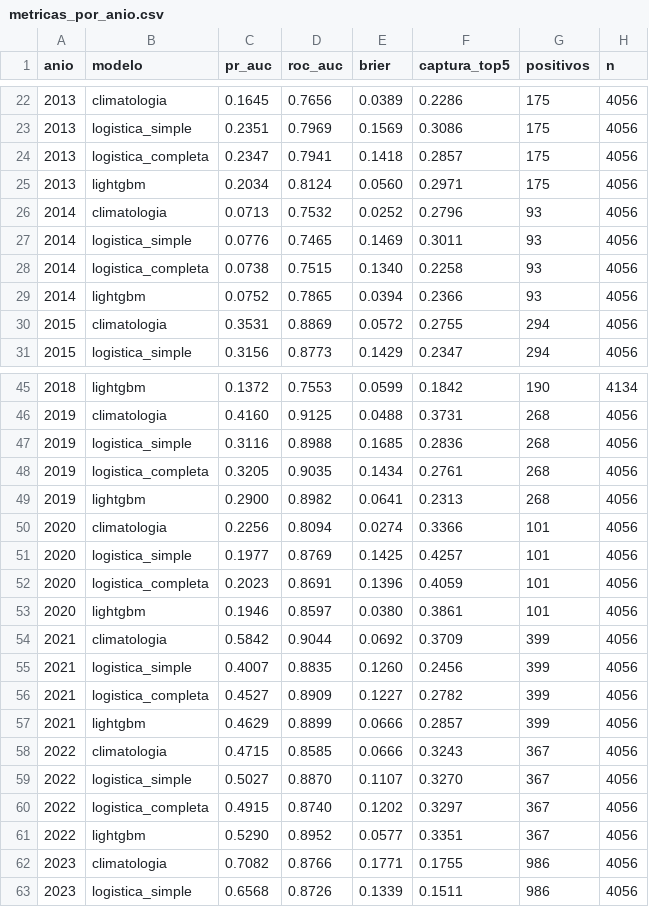
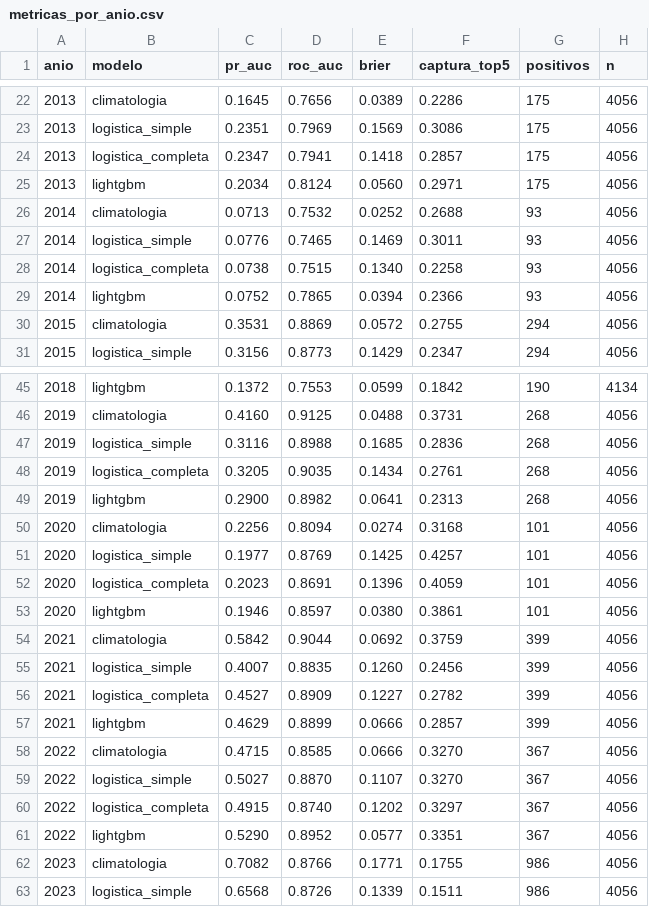
Before and after one commit to MaykolRamirez/FENOMENO-PREDI, a CSV file: data/modelo/resultados/metricas_por_anio.csv, drawn as a sheet; only a part is shown, gaps mark what is left out.

```diff
--- a/data/modelo/resultados/metricas_por_anio.csv
+++ b/data/modelo/resultados/metricas_por_anio.csv
@@ -25,3 +25,3 @@ anio,modelo,pr_auc,roc_auc,brier,captura_top5,positivos,n
 2013,lightgbm,0.2034,0.8124,0.0560,0.2971,175,4056
-2014,climatologia,0.0713,0.7532,0.0252,0.2796,93,4056
+2014,climatologia,0.0713,0.7532,0.0252,0.2688,93,4056
 2014,logistica_simple,0.0776,0.7465,0.1469,0.3011,93,4056
@@ -49,3 +49,3 @@ anio,modelo,pr_auc,roc_auc,brier,captura_top5,positivos,n
 2019,lightgbm,0.2900,0.8982,0.0641,0.2313,268,4056
-2020,climatologia,0.2256,0.8094,0.0274,0.3366,101,4056
+2020,climatologia,0.2256,0.8094,0.0274,0.3168,101,4056
 2020,logistica_simple,0.1977,0.8769,0.1425,0.4257,101,4056
@@ -53,3 +53,3 @@ anio,modelo,pr_auc,roc_auc,brier,captura_top5,positivos,n
 2020,lightgbm,0.1946,0.8597,0.0380,0.3861,101,4056
-2021,climatologia,0.5842,0.9044,0.0692,0.3709,399,4056
+2021,climatologia,0.5842,0.9044,0.0692,0.3759,399,4056
 2021,logistica_simple,0.4007,0.8835,0.1260,0.2456,399,4056
@@ -57,3 +57,3 @@ anio,modelo,pr_auc,roc_auc,brier,captura_top5,positivos,n
 2021,lightgbm,0.4629,0.8899,0.0666,0.2857,399,4056
-2022,climatologia,0.4715,0.8585,0.0666,0.3243,367,4056
+2022,climatologia,0.4715,0.8585,0.0666,0.3270,367,4056
 2022,logistica_simple,0.5027,0.8870,0.1107,0.3270,367,4056
```
Also changed, not shown: data/eventos/noticias_registro.csv, data/rios_caudal.csv, 56 other files.
